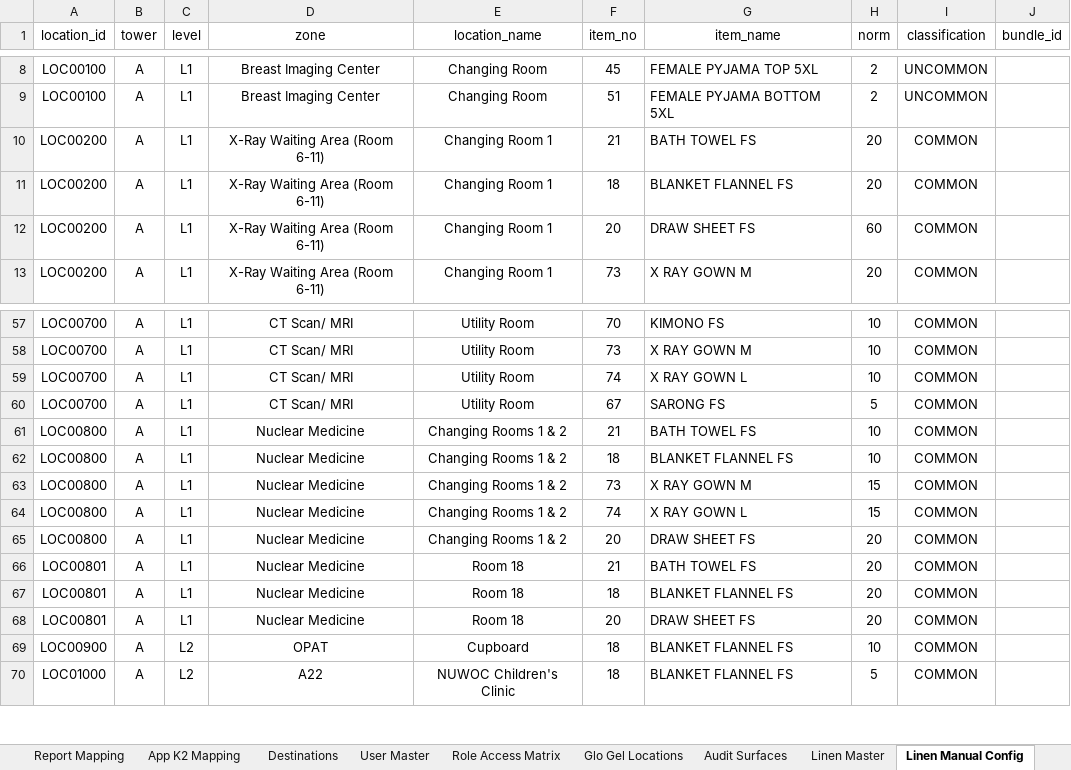
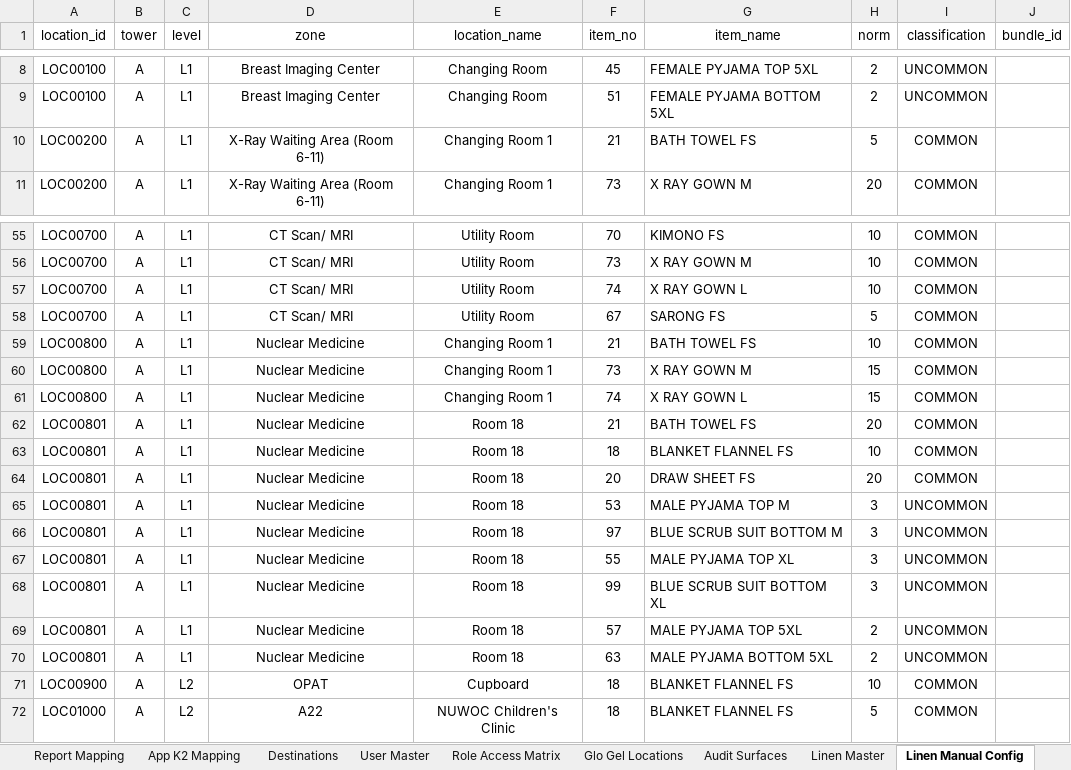
Before and after one commit to Cetusblue/housekeeping-hub, an Excel workbook: Master Lists.xlsx, sheet Linen Manual Config, drawn as a sheet; only a part is shown, gaps mark what is left out; values as stored, in another font and other column widths than the file's, no borders; removed rows and columns are numbered as before the commit, all else as after; the diff covers the shown part only; the diff names each change by its address in the sheet, - before the commit and + after, or states it on an @@ line.

Commit message:
Linen Manual Top Up Item alignment and adjustments

```diff
--- a/Master Lists.xlsx (sheet Linen Manual Config)
+++ b/Master Lists.xlsx (sheet Linen Manual Config)
-H10 (norm): 20
+H10 (norm): 5
-row 11: LOC00200 | A | L1 | X-Ray Waiting Area (Room 6-11) | Changing Room 1 | 18 | BLANKET FLANNEL FS | 20 | COMMON
-row 12: LOC00200 | A | L1 | X-Ray Waiting Area (Room 6-11) | Changing Room 1 | 20 | DRAW SHEET FS | 60 | COMMON
-E59 (location_name): Changing Rooms 1 & 2
+E59 (location_name): Changing Room 1
-row 62: LOC00800 | A | L1 | Nuclear Medicine | Changing Rooms 1 & 2 | 18 | BLANKET FLANNEL FS | 10 | COMMON
-E60:E61 (location_name): Changing Rooms 1 & 2
+E60:E61 (location_name): Changing Room 1
-row 65: LOC00800 | A | L1 | Nuclear Medicine | Changing Rooms 1 & 2 | 20 | DRAW SHEET FS | 20 | COMMON
-H63 (norm): 20
+H63 (norm): 10
+row 65: LOC00801 | A | L1 | Nuclear Medicine | Room 18 | 53 | MALE PYJAMA TOP M | 3 | UNCOMMON
+row 66: LOC00801 | A | L1 | Nuclear Medicine | Room 18 | 97 | BLUE SCRUB SUIT BOTTOM M | 3 | UNCOMMON
+row 67: LOC00801 | A | L1 | Nuclear Medicine | Room 18 | 55 | MALE PYJAMA TOP XL | 3 | UNCOMMON
+row 68: LOC00801 | A | L1 | Nuclear Medicine | Room 18 | 99 | BLUE SCRUB SUIT BOTTOM XL | 3 | UNCOMMON
+row 69: LOC00801 | A | L1 | Nuclear Medicine | Room 18 | 57 | MALE PYJAMA TOP 5XL | 2 | UNCOMMON
+row 70: LOC00801 | A | L1 | Nuclear Medicine | Room 18 | 63 | MALE PYJAMA BOTTOM 5XL | 2 | UNCOMMON
```
Also changed, not shown: 8 moved rows and 17 edited cells elsewhere in this sheet.
